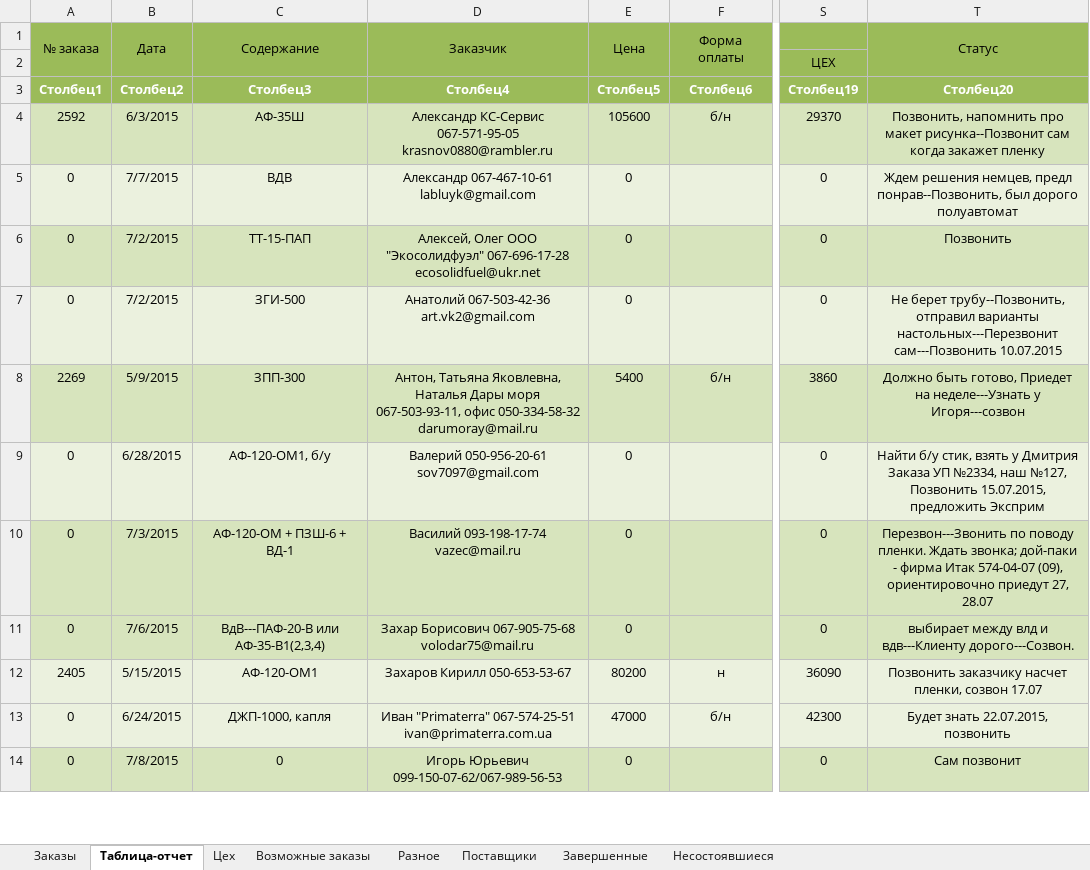
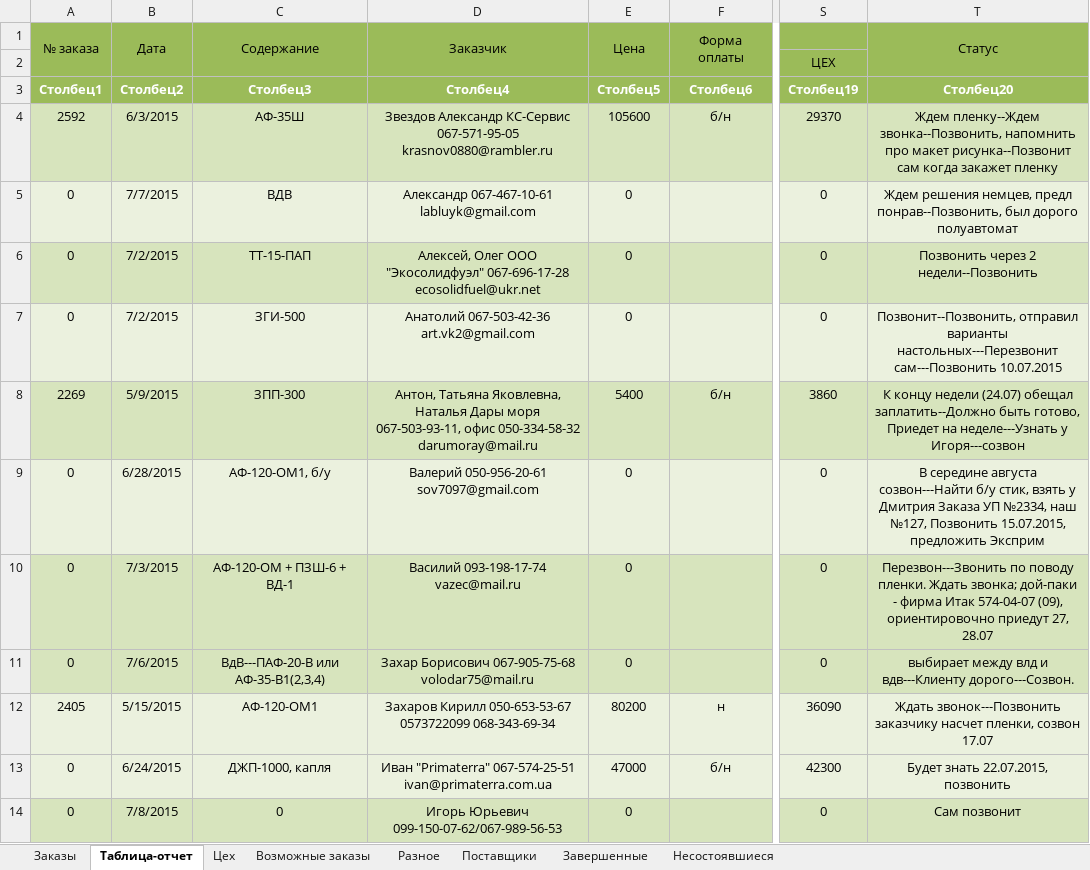
Before and after one commit to novapack/Work, an Excel workbook: Заказы/Заказы.xlsx, sheet Таблица-отчет, drawn as a sheet; only a part is shown, gaps mark what is left out; values as stored, in another font and other column widths than the file's, no borders; the diff covers the shown part only; the diff names each change by its address in the sheet, - before the commit and + after, or states it on an @@ line.

```diff
--- a/Заказы/Заказы.xlsx (sheet Таблица-отчет)
+++ b/Заказы/Заказы.xlsx (sheet Таблица-отчет)
-D4 (Заказчик): Александр КС-Сервис…
+D4 (Заказчик): Звездов Александр КС-Сервис…
-T4 (Статус): Позвонить, напомнить про…
+T4 (Статус): Ждем пленку--Ждем звонка--Позвонить, напомнить про…
-T6 (Статус): Позвонить
+T6 (Статус): Позвонить через 2 недели--Позвонить
-T7 (Статус): Не берет трубу--Позвонить, отправил варианты…
+T7 (Статус): Позвонит--Позвонить, отправил варианты…
-T8 (Статус): Должно быть готово,…
+T8 (Статус): К концу недели (24.07) обещал заплатить--Должно быть готово,…
-T9 (Статус): Найти б/у стик,…
+T9 (Статус): В середине августа созвон---Найти б/у стик,…
-D12 (Заказчик): Захаров Кирилл 050-653-53-67
+D12 (Заказчик): Захаров Кирилл 050-653-53-67 0573722099 068-343-69-34
-T12 (Статус): Позвонить заказчику насчет…
+T12 (Статус): Ждать звонок---Позвонить заказчику насчет…
```
Also changed, not shown: 23 edited cells elsewhere in this sheet, sheet Заказы, sheet Возможные заказы, sheet Цех, sheet Поставщики.
